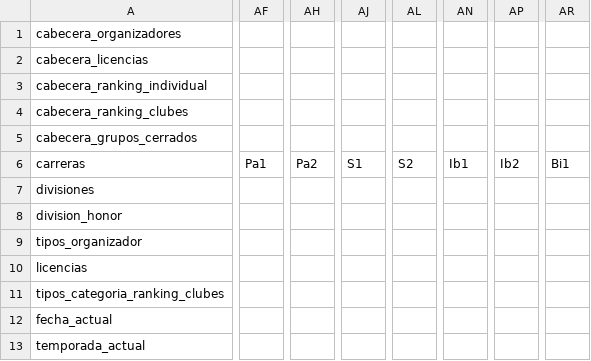
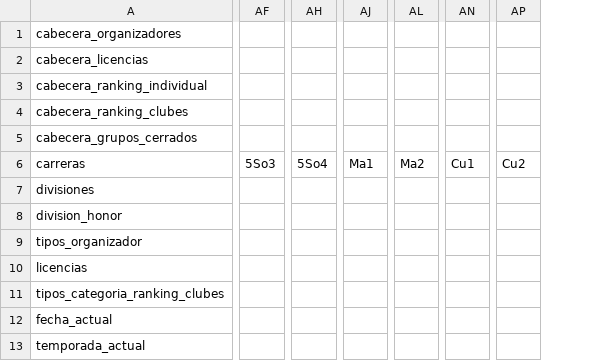
Before and after one commit to Oxitocina/HODOR, a CSV file: PruebaParametrosNuevo.csv, drawn as a sheet; only a part is shown, gaps mark what is left out; removed rows and columns are numbered as before the commit, all else as after; the diff covers the shown part only; the diff names each change by its address in the sheet, - before the commit and + after, or states it on an @@ line.

```diff
--- a/PruebaParametrosNuevo.csv
+++ b/PruebaParametrosNuevo.csv
-column AF, row 6: Pa1
+column AF, row 6: 5So3
-column AH, row 6: Pa2
+column AH, row 6: 5So4
-column AJ, row 6: S1
+column AJ, row 6: Ma1
-column AL, row 6: S2
+column AL, row 6: Ma2
-column AN, row 6: Ib1
+column AN, row 6: Cu1
-column AP, row 6: Ib2
+column AP, row 6: Cu2
-column AR, row 6: Bi1
```
Also changed, not shown: 6 added columns, 1 removed column and 12 edited cells elsewhere in this file, categorias.csv, 41 other files.
